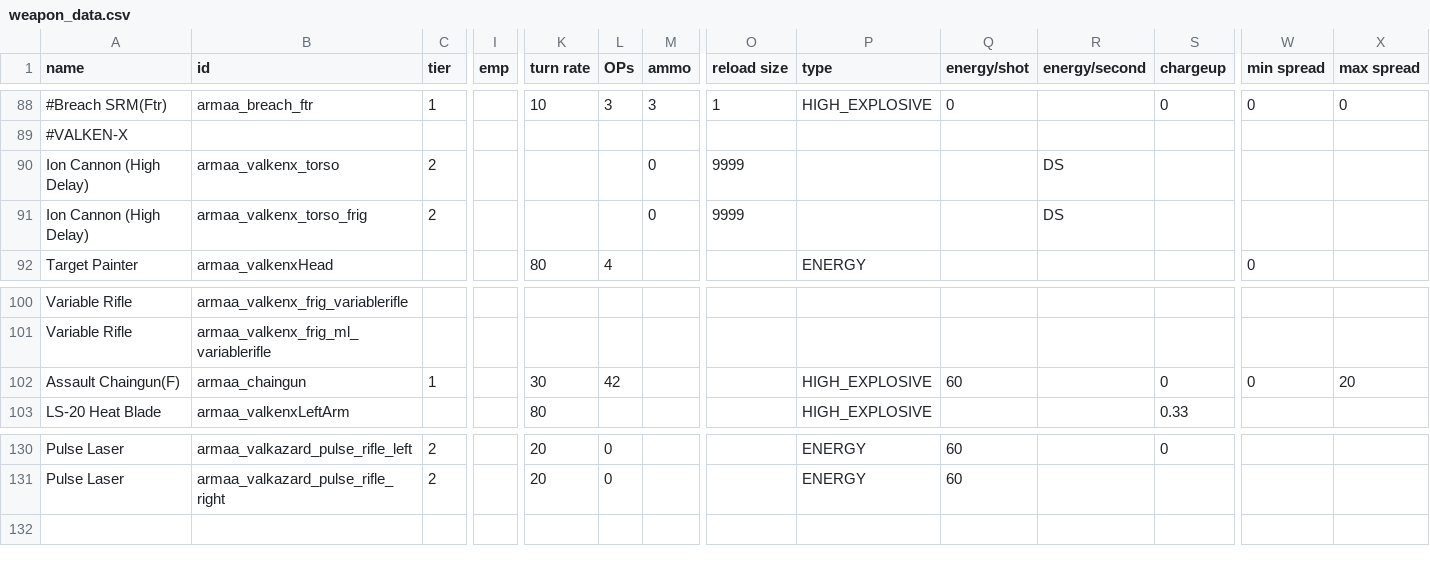
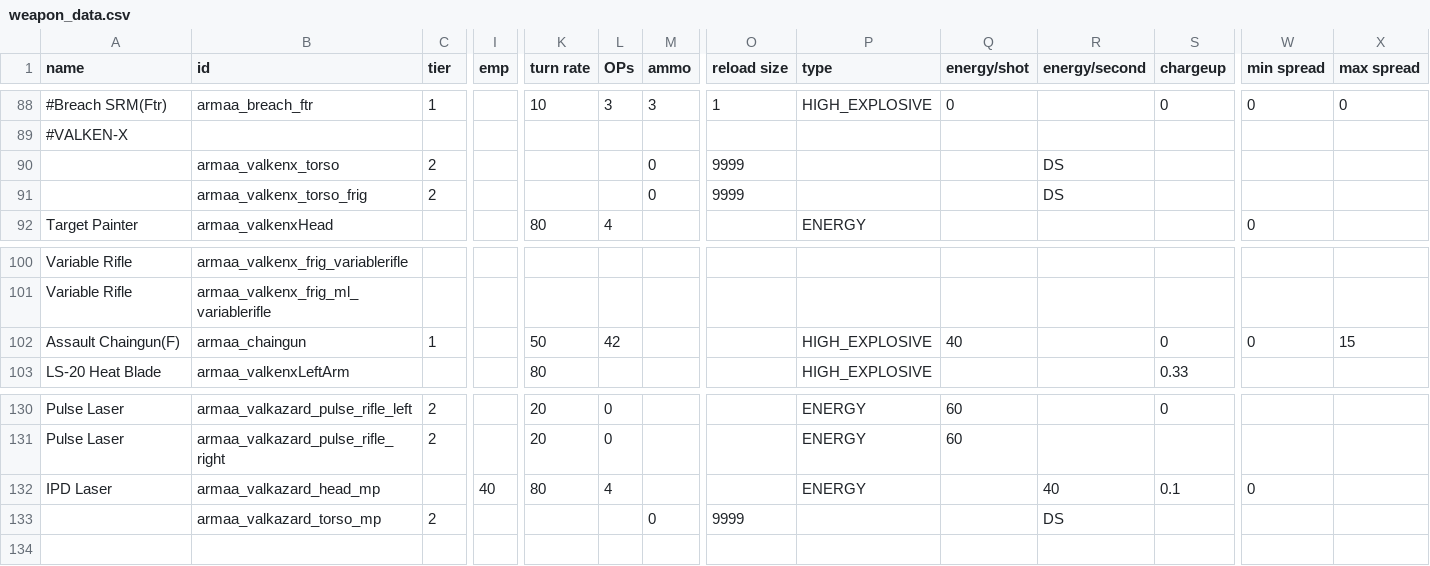
Before and after one commit to gomarz/SS-armaa, a CSV file: data/weapons/weapon_data.csv, drawn as a sheet; only a part is shown, gaps mark what is left out; rows hold the shown columns only; the diff names each change by its address in the sheet, - before the commit and + after, or states it on an @@ line.

```diff
--- a/data/weapons/weapon_data.csv
+++ b/data/weapons/weapon_data.csv
-A90:A91 (name): Ion Cannon (High Delay)
+A90:A91 (name): (empty)
-K102 (turn rate): 30
+K102 (turn rate): 50
-Q102 (energy/shot): 60
+Q102 (energy/shot): 40
-X102 (max spread): 20
+X102 (max spread): 15
+row 132: IPD Laser | armaa_valkazard_head_mp |  | 40 | 80 | 4 |  |  | ENERGY |  | 40 | 0.1 | 0
+row 133:  | armaa_valkazard_torso_mp | 2 |  |  |  | 0 | 9999 |  |  | DS
```
Also changed, not shown: data/campaign/rules.csv, data/hullmods/hull_mods.csv, 17 other files.
